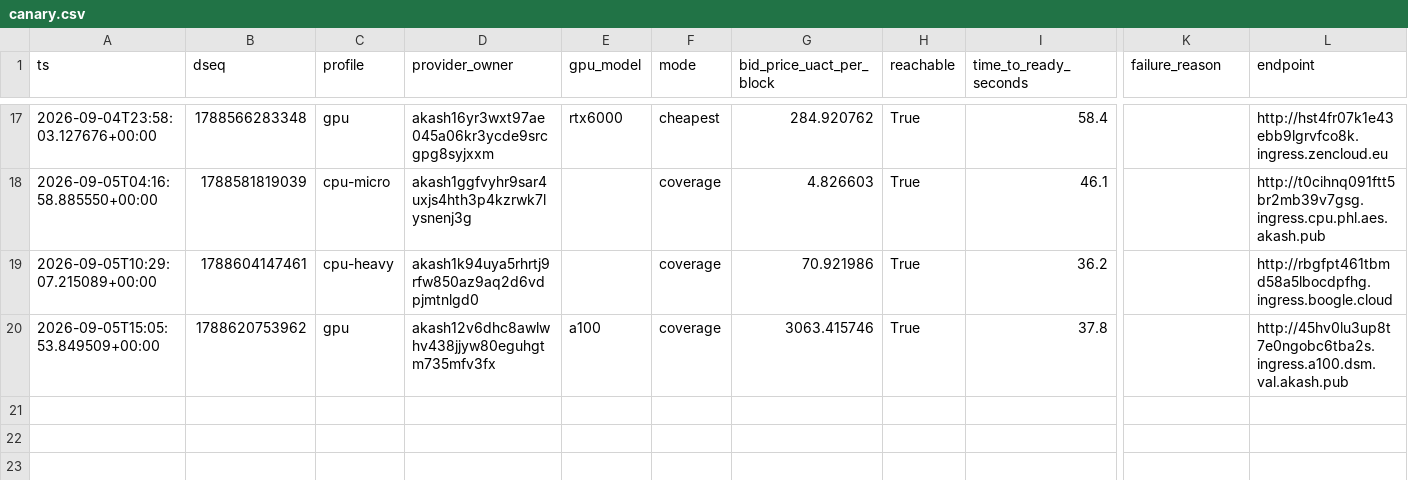
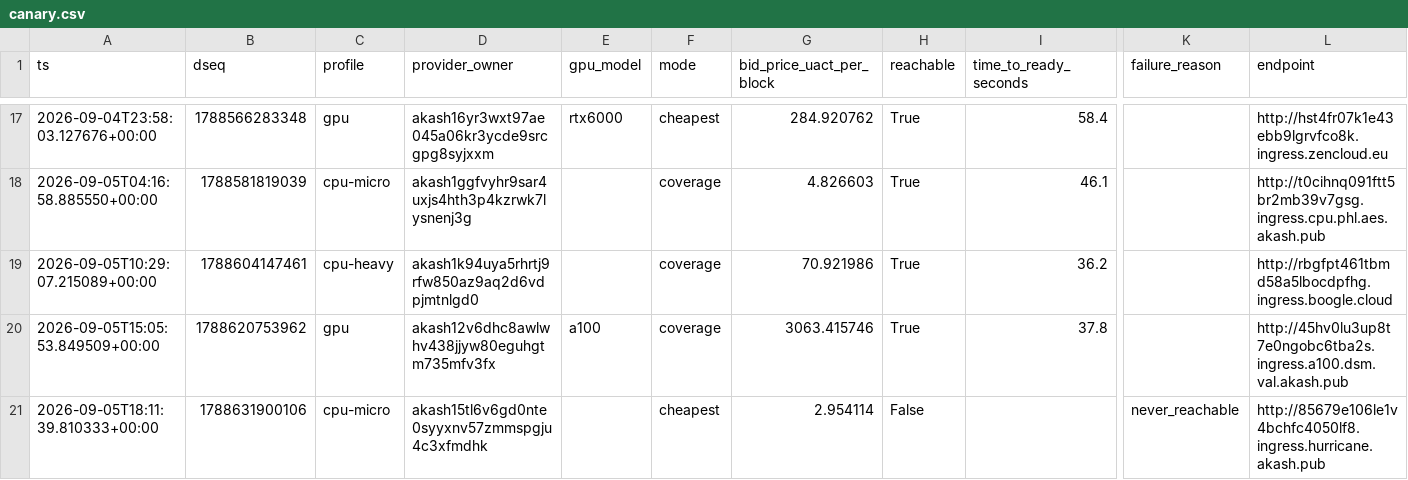
Before and after one commit to themailman05/bootstrap, a CSV file: data/canary.csv, drawn as a sheet; only a part is shown, gaps mark what is left out; rows hold the shown columns only; the diff names each change by its address in the sheet, - before the commit and + after, or states it on an @@ line.

```diff
--- a/data/canary.csv
+++ b/data/canary.csv
+row 21: 2026-09-05T18:11:39.810333+00:00 | 1788631900106 | cpu-micro | akash15tl6v6gd0nte0syyxnv57zmmspgju4c3xfmdhk |  | cheapest | 2.954114 | False |  | never_reachable | http://85679e106le1v4bchfc4050lf8.ingress.hurricane.akash.pub
```
Also changed, not shown: data/bids.csv.
